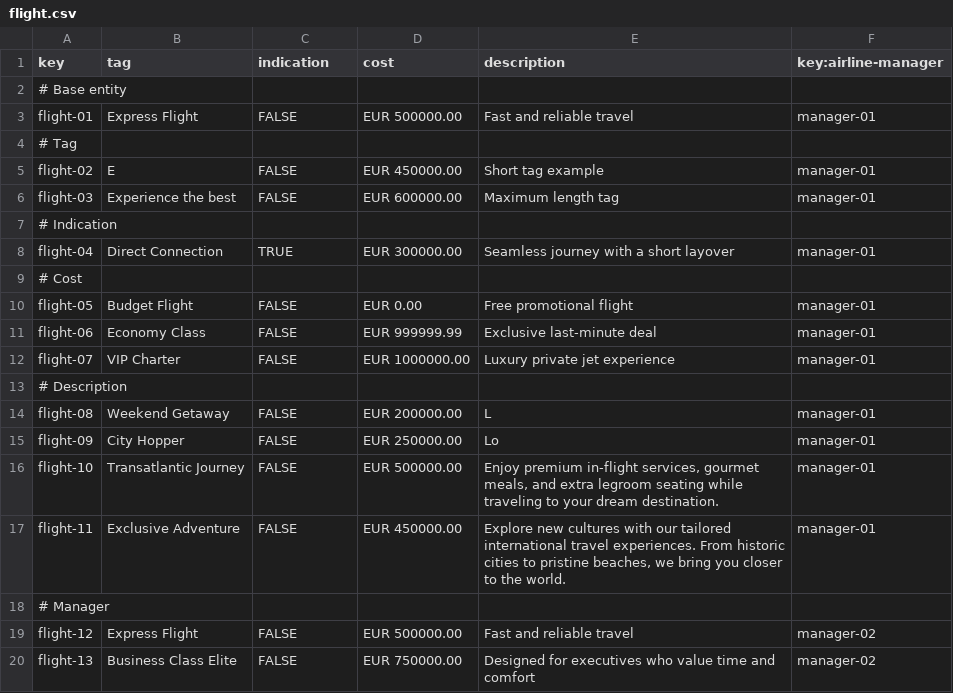
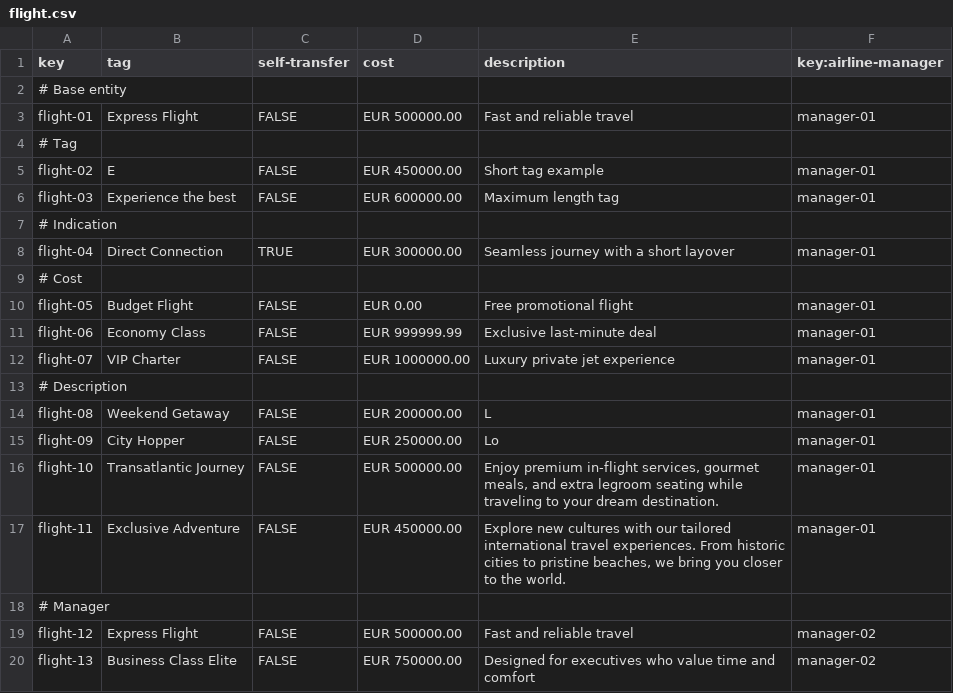
Before and after one commit to rubpergar/Acme-ANS-D02, a CSV file: src/main/resources/WEB-INF/data/sample/flight.csv, drawn as a sheet.

```diff
--- a/src/main/resources/WEB-INF/data/sample/flight.csv
+++ b/src/main/resources/WEB-INF/data/sample/flight.csv
@@ -1,2 +1,2 @@
-key,tag,indication,cost,description,key:airline-manager
+key,tag,self-transfer,cost,description,key:airline-manager
 # Base entity
```
Also changed, not shown: src/main/resources/WEB-INF/data/sample/leg.csv, 14 other files.
